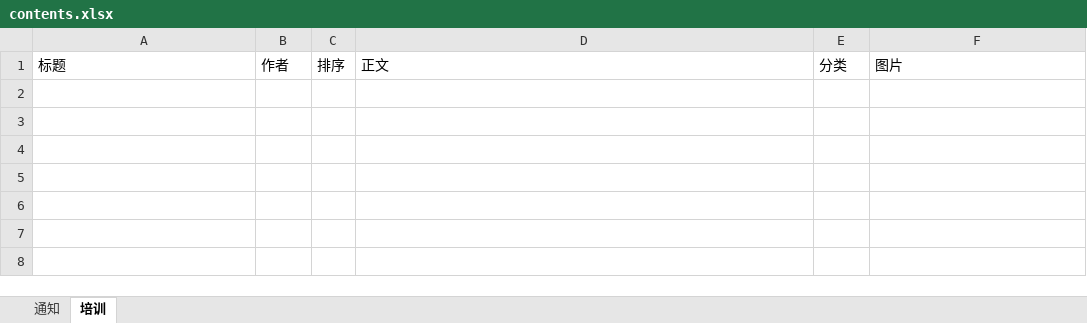
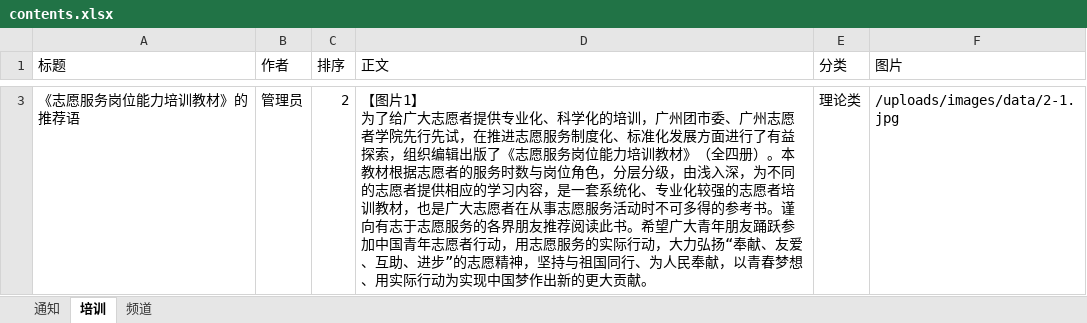
Before and after one commit to ZhiXiao-Lin/nestify, an Excel workbook: server/seeds/contents.xlsx, sheet 培训, drawn as a sheet; only a part is shown, gaps mark what is left out; values as stored, in another font and other column widths than the file's, no borders; ↵ is a line break in a cell; the diff covers the shown part only; the diff names each change by its address in the sheet, - before the commit and + after, or states it on an @@ line.

```diff
--- a/server/seeds/contents.xlsx (sheet 培训)
+++ b/server/seeds/contents.xlsx (sheet 培训)
+sheet tab: 频道
+row 3: 《志愿服务岗位能力培训教材》的推荐语 | 管理员 | 2 | 【图片1】 ↵ 为了给广大志愿者提供专业化、科学化的培训，广州团市委、广州志愿者学院先行先试，在推进志愿服务制度化、标准化发展方面进行了有益探索，组织编辑出版了《志愿服务岗位能力培训教材》（全四册）。本教材根据志愿者的服务时数与岗位角色，分层分级，由浅入深，为不同的志愿者提供相应的学习内容，是一套系统化、专业化较强的志愿者培训教材，也是广大志愿者在从事志愿服务活动时不可多得的参考书。谨向有志于志愿服务的各界朋友推荐阅读此书。希望广大青年朋友踊跃参加中国青年志愿者行动，用志愿服务的实际行动，大力弘扬“奉献、友爱、互助、进步”的志愿精神，坚持与祖国同行、为人民奉献，以青春梦想、用实际行动为实现中国梦作出新的更大贡献。 | 理论类 | /uploads/images/data/2-1.jpg
```
Also changed, not shown: 1 added row elsewhere in this sheet, sheet 通知, 2 other files.
